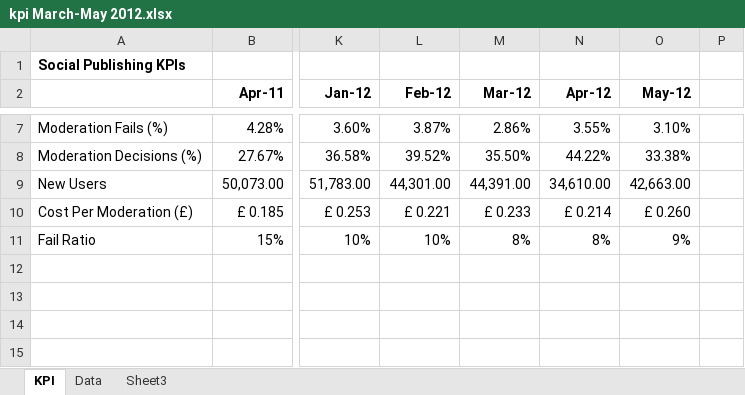
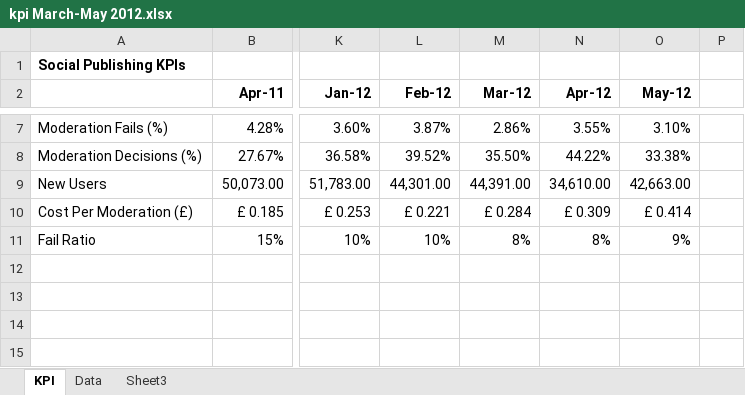
Before and after one commit to rocketeerbkw/DNA, an Excel workbook: Main/Source/Databases/The Guide/DBScripts/KPI Reports/kpi March-May 2012.xlsx, sheet KPI, drawn as a sheet; only a part is shown, gaps mark what is left out; values as stored, in another font and other column widths than the file's, no borders; charts and pictures not drawn; the diff names each change by its address in the sheet, - before the commit and + after, or states it on an @@ line.

Commit message:
Updated with the latest moderation budgets

```diff
--- a/Main/Source/Databases/The Guide/DBScripts/KPI Reports/kpi March-May 2012.xlsx (sheet KPI)
+++ b/Main/Source/Databases/The Guide/DBScripts/KPI Reports/kpi March-May 2012.xlsx (sheet KPI)
-M10 (Mar-12): £ 0.233
+M10 (Mar-12): £ 0.284
-N10 (Apr-12): £ 0.214
+N10 (Apr-12): £ 0.309
-O10 (May-12): £ 0.260
+O10 (May-12): £ 0.414
```
Also changed, not shown: sheet Data, charts or pictures.
